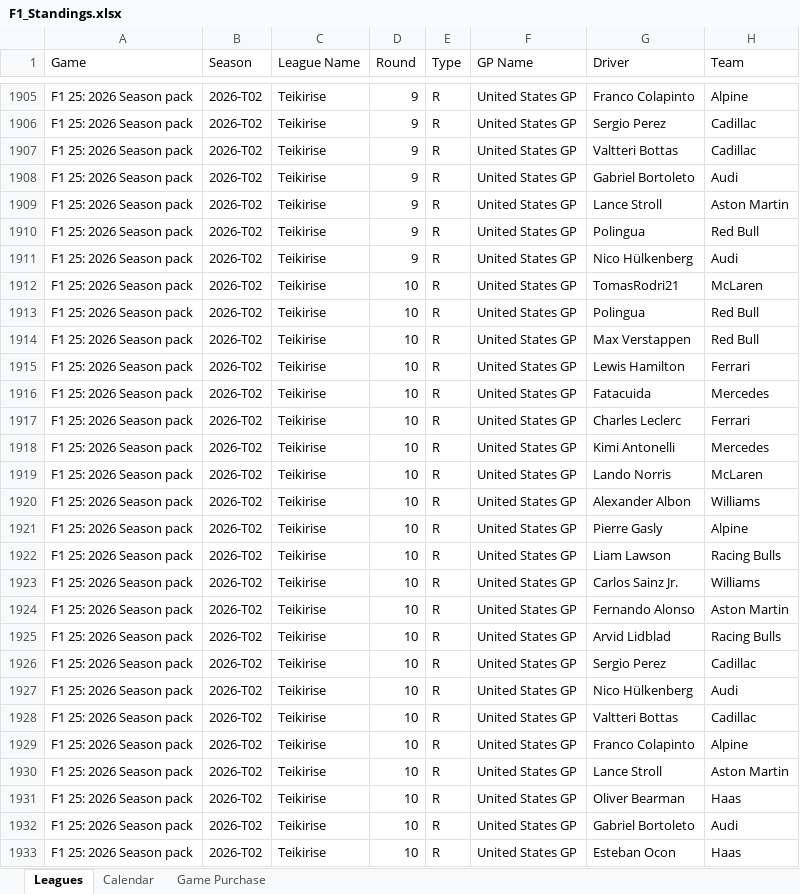
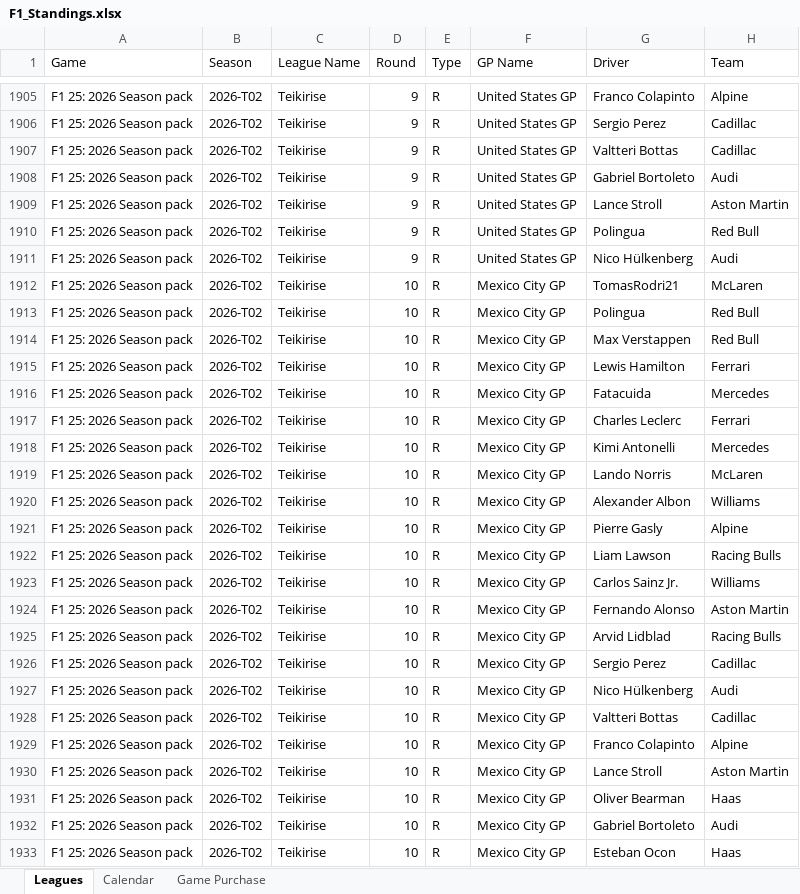
Before and after one commit to rcr1995/f1-game-dashboard, an Excel workbook: F1_Standings.xlsx, sheet Leagues, drawn as a sheet; only a part is shown, gaps mark what is left out; values as stored, in another font and other column widths than the file's, no borders; the diff names each change by its address in the sheet, - before the commit and + after, or states it on an @@ line.

Commit message:
Correct round ten results to Mexico City GP

```diff
--- a/F1_Standings.xlsx (sheet Leagues)
+++ b/F1_Standings.xlsx (sheet Leagues)
-F1912:F1933 (GP Name): United States GP
+F1912:F1933 (GP Name): Mexico City GP
```
